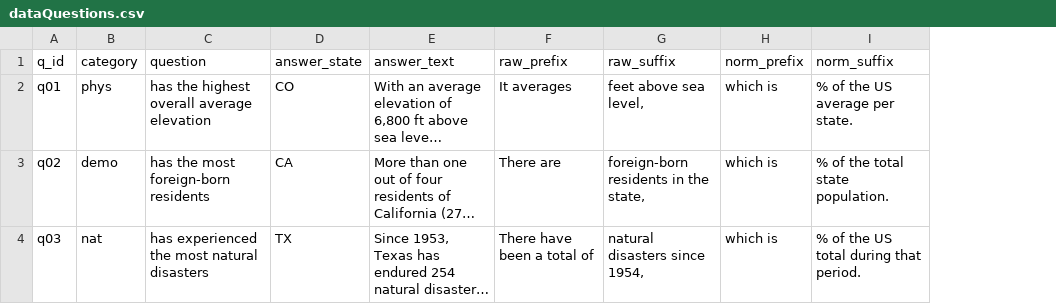
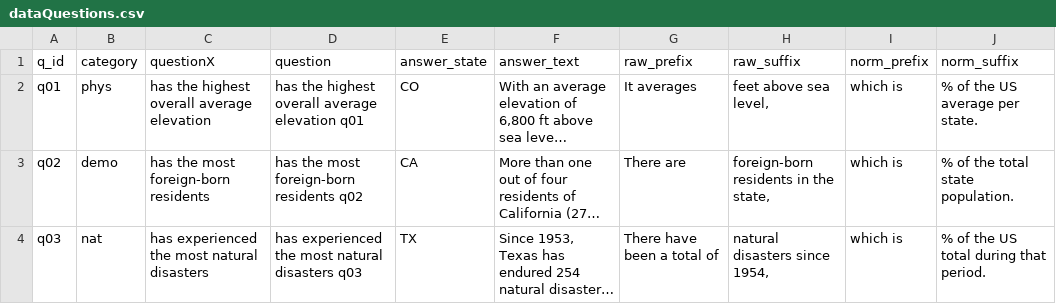
Before and after one commit to gscoob/GeoQuiz, a CSV file: data/dataQuestions.csv, drawn as a sheet; only a part is shown; long unchanged cells end in …; the diff covers the shown part only; the diff names each change by its address in the sheet, - before the commit and + after, or states it on an @@ line.

```diff
--- a/data/dataQuestions.csv
+++ b/data/dataQuestions.csv
+column D (question), rows 2-4: has the highest overall average elevation q01 | has the most foreign-born residents q02 | has experienced the most natural disasters q03
-C1: question
+C1: questionX
```
Also changed, not shown: 5 edited cells elsewhere in this file, data/dataAnswers.csv, 2 other files.
